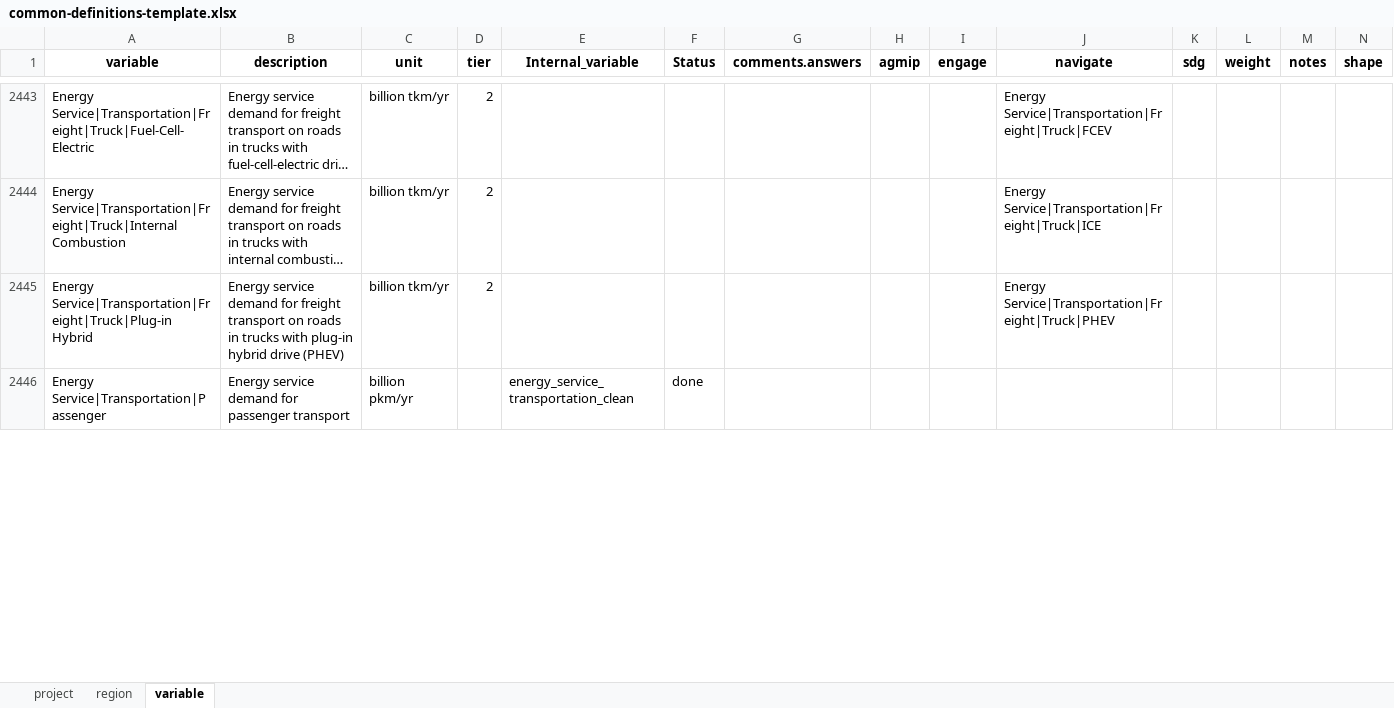
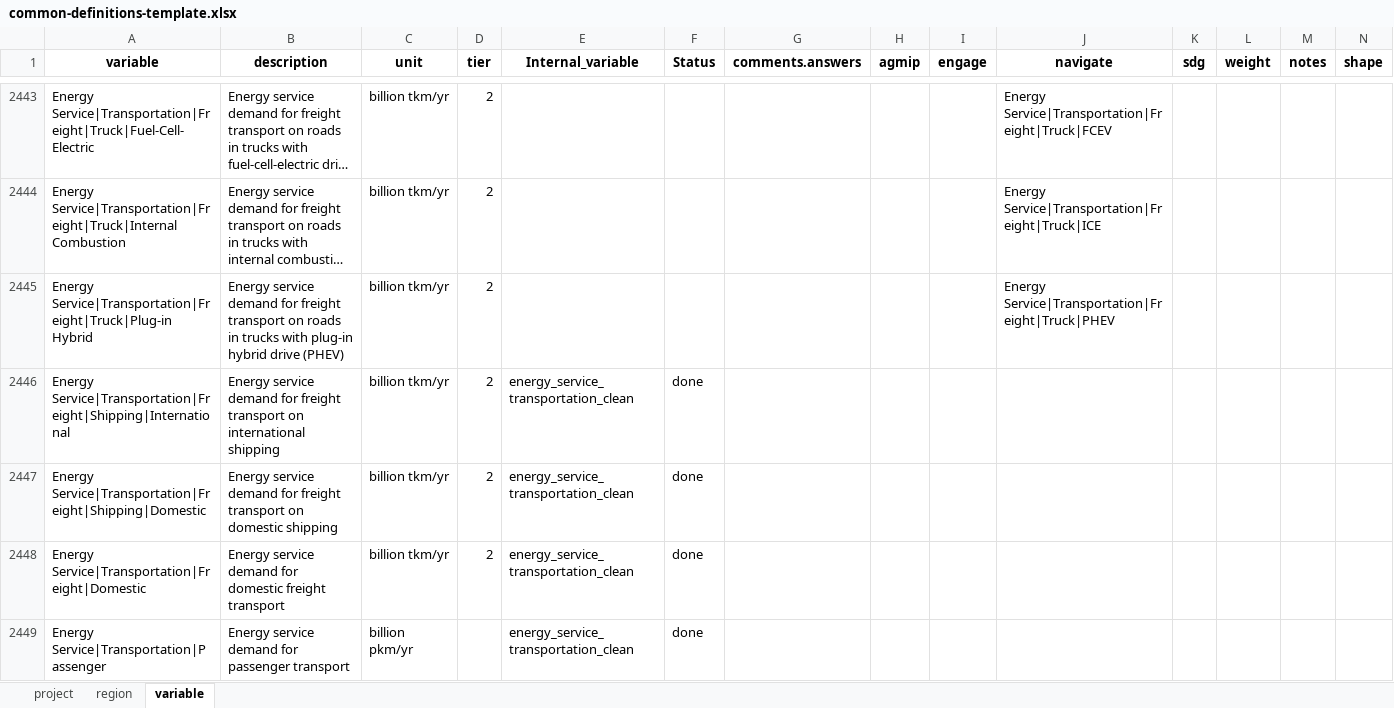
Before and after one commit to GCAM-KAIST/gcamreport-kaist, an Excel workbook: inst/extdata/template/GCAM7.2/common-definitions-template.xlsx, sheet variable, drawn as a sheet; only a part is shown, gaps mark what is left out; long unchanged cells end in …; values as stored, in another font and other column widths than the file's, no borders; rows hold the shown columns only; the diff covers the shown part only; the diff names each change by its address in the sheet, - before the commit and + after, or states it on an @@ line.

Commit message:
Update transport energy service mapping
Add following variables:
Energy Service|Transportation|Freight|Shipping|International,
Energy Service|Transportation|Freight|Shipping|Domestic,
Energy Service|Transportation|Freight|Domestic,
Energy Service|Transportation|Passenger|Aviation|International,
Energy Service|Transportation|Passenger|Aviation|Domestic,
Energy Service|Transportation|Passenger|Domestic.

```diff
--- a/inst/extdata/template/GCAM7.2/common-definitions-template.xlsx (sheet variable)
+++ b/inst/extdata/template/GCAM7.2/common-definitions-template.xlsx (sheet variable)
+row 2446: Energy Service|Transportation|Freight|Shipping|International | Energy service demand for freight transport on international shipping | billion tkm/yr | 2 | energy_service_transportation_clean | done
+row 2447: Energy Service|Transportation|Freight|Shipping|Domestic | Energy service demand for freight transport on domestic shipping | billion tkm/yr | 2 | energy_service_transportation_clean | done
+row 2448: Energy Service|Transportation|Freight|Domestic | Energy service demand for domestic freight transport | billion tkm/yr | 2 | energy_service_transportation_clean | done
```
Also changed, not shown: 3 added rows, 7 edited cells and cell formats elsewhere in this sheet, inst/extdata/template/GCAM7.1/common-definitions-template.xlsx, 13 other files.
